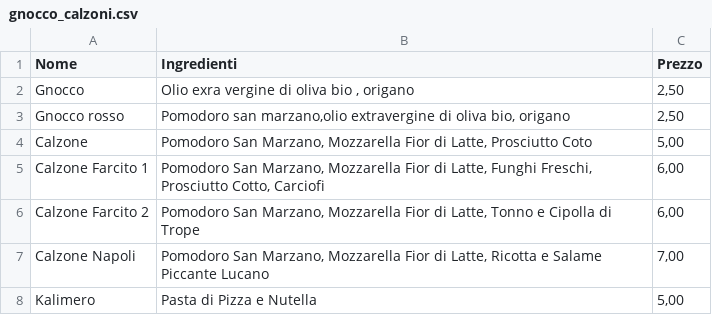
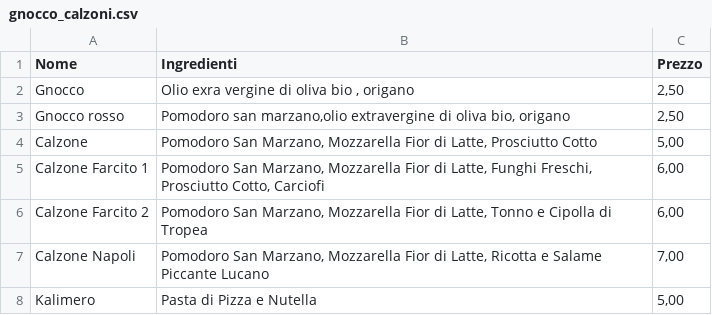
Before and after one commit to masca19/BestPizza, a CSV file: src/db/gnocco_calzoni.csv, drawn as a sheet.

```diff
--- a/src/db/gnocco_calzoni.csv
+++ b/src/db/gnocco_calzoni.csv
@@ -3,5 +3,5 @@
 "Gnocco rosso","Pomodoro san marzano,olio extravergine di oliva bio, origano","2,50"
-"Calzone","Pomodoro San Marzano, Mozzarella Fior di Latte, Prosciutto Coto","5,00"
+"Calzone","Pomodoro San Marzano, Mozzarella Fior di Latte, Prosciutto Cotto","5,00"
 "Calzone Farcito 1","Pomodoro San Marzano, Mozzarella Fior di Latte, Funghi Freschi, Prosciutto Cotto, Carciofi","6,00"
-"Calzone Farcito 2","Pomodoro San Marzano, Mozzarella Fior di Latte, Tonno e Cipolla di Trope","6,00"
+"Calzone Farcito 2","Pomodoro San Marzano, Mozzarella Fior di Latte, Tonno e Cipolla di Tropea","6,00"
 "Calzone Napoli","Pomodoro San Marzano, Mozzarella Fior di Latte, Ricotta e Salame Piccante Lucano","7,00"
```
Also changed, not shown: src/db/pizzeClassiche.csv, src/db/pizze_giganti.csv, 17 other files.
